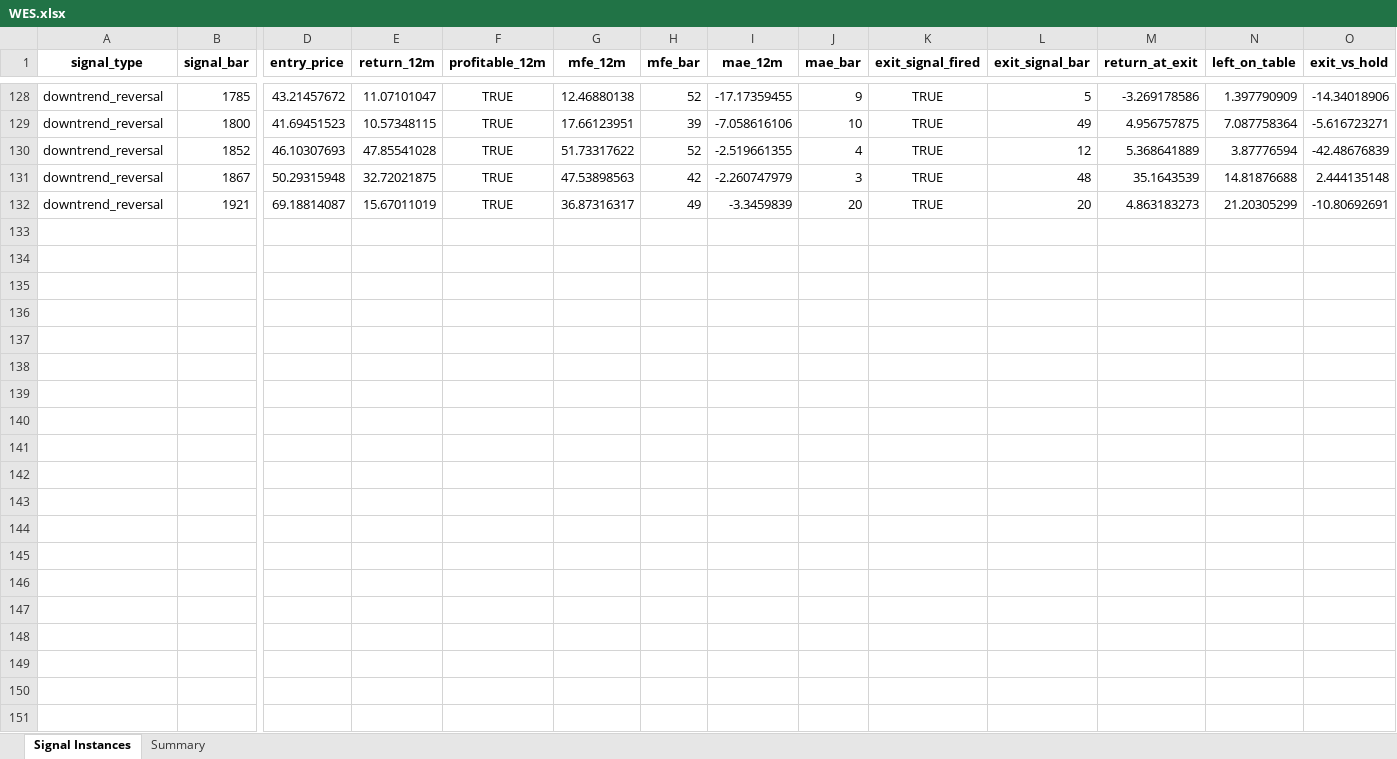
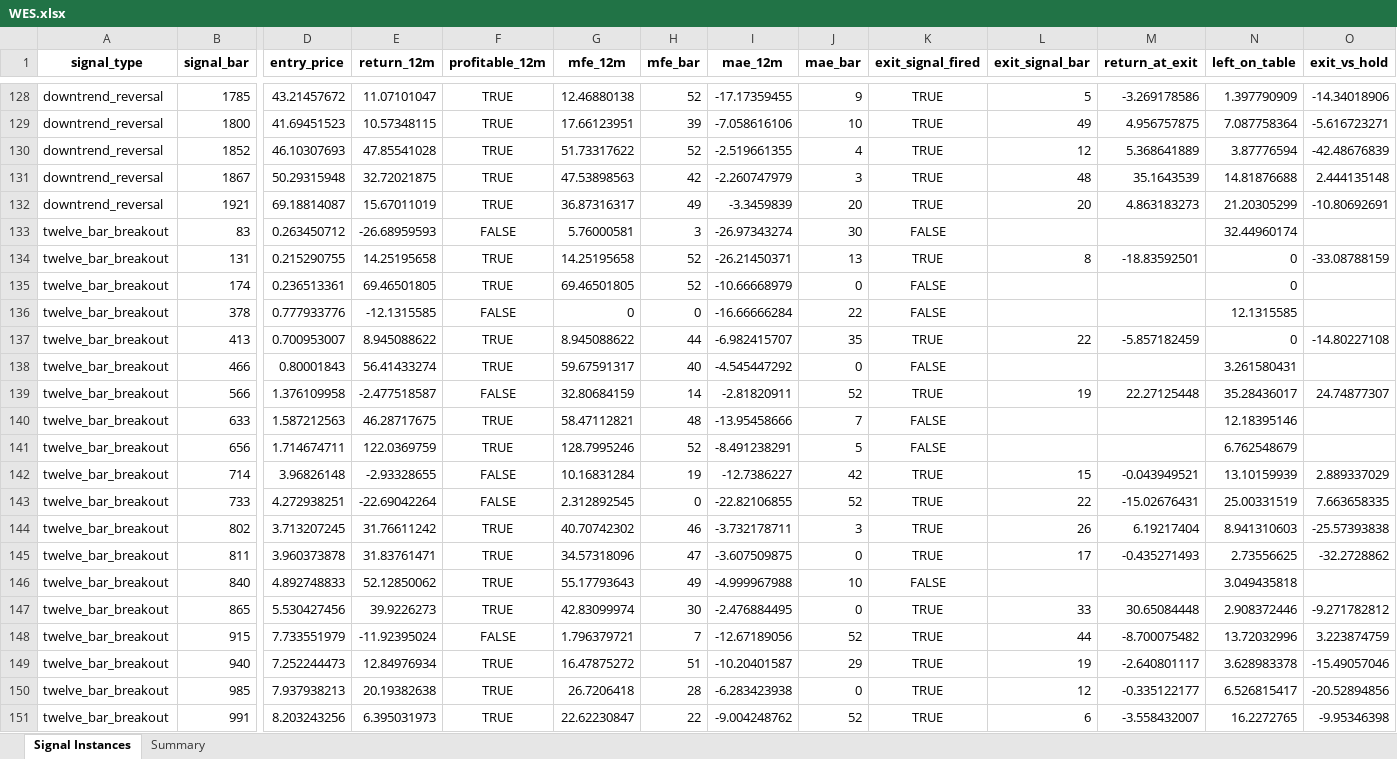
Before and after one commit to BrentNoble/Signal_Tester, an Excel workbook: results/WES.xlsx, sheet Signal Instances, drawn as a sheet; only a part is shown, gaps mark what is left out; values as stored, in another font and other column widths than the file's, no borders; rows hold the shown columns only; the diff covers the shown part only; the diff names each change by its address in the sheet, - before the commit and + after, or states it on an @@ line.

```diff
--- a/results/WES.xlsx (sheet Signal Instances)
+++ b/results/WES.xlsx (sheet Signal Instances)
+row 133: twelve_bar_breakout | 83 | 0.263450712 | -26.68959593 | FALSE | 5.76000581 | 3 | -26.97343274 | 30 | FALSE |  |  | 32.44960174
+row 134: twelve_bar_breakout | 131 | 0.215290755 | 14.25195658 | TRUE | 14.25195658 | 52 | -26.21450371 | 13 | TRUE | 8 | -18.83592501 | 0 | -33.08788159
+row 135: twelve_bar_breakout | 174 | 0.236513361 | 69.46501805 | TRUE | 69.46501805 | 52 | -10.66668979 | 0 | FALSE |  |  | 0
+row 136: twelve_bar_breakout | 378 | 0.777933776 | -12.1315585 | FALSE | 0 | 0 | -16.66666284 | 22 | FALSE |  |  | 12.1315585
+row 137: twelve_bar_breakout | 413 | 0.700953007 | 8.945088622 | TRUE | 8.945088622 | 44 | -6.982415707 | 35 | TRUE | 22 | -5.857182459 | 0 | -14.80227108
+row 138: twelve_bar_breakout | 466 | 0.80001843 | 56.41433274 | TRUE | 59.67591317 | 40 | -4.545447292 | 0 | FALSE |  |  | 3.261580431
+row 139: twelve_bar_breakout | 566 | 1.376109958 | -2.477518587 | FALSE | 32.80684159 | 14 | -2.81820911 | 52 | TRUE | 19 | 22.27125448 | 35.28436017 | 24.74877307
+row 140: twelve_bar_breakout | 633 | 1.587212563 | 46.28717675 | TRUE | 58.47112821 | 48 | -13.95458666 | 7 | FALSE |  |  | 12.18395146
+row 141: twelve_bar_breakout | 656 | 1.714674711 | 122.0369759 | TRUE | 128.7995246 | 52 | -8.491238291 | 5 | FALSE |  |  | 6.762548679
+row 142: twelve_bar_breakout | 714 | 3.96826148 | -2.93328655 | FALSE | 10.16831284 | 19 | -12.7386227 | 42 | TRUE | 15 | -0.043949521 | 13.10159939 | 2.889337029
+row 143: twelve_bar_breakout | 733 | 4.272938251 | -22.69042264 | FALSE | 2.312892545 | 0 | -22.82106855 | 52 | TRUE | 22 | -15.02676431 | 25.00331519 | 7.663658335
+row 144: twelve_bar_breakout | 802 | 3.713207245 | 31.76611242 | TRUE | 40.70742302 | 46 | -3.732178711 | 3 | TRUE | 26 | 6.19217404 | 8.941310603 | -25.57393838
+row 145: twelve_bar_breakout | 811 | 3.960373878 | 31.83761471 | TRUE | 34.57318096 | 47 | -3.607509875 | 0 | TRUE | 17 | -0.435271493 | 2.73556625 | -32.2728862
+row 146: twelve_bar_breakout | 840 | 4.892748833 | 52.12850062 | TRUE | 55.17793643 | 49 | -4.999967988 | 10 | FALSE |  |  | 3.049435818
+row 147: twelve_bar_breakout | 865 | 5.530427456 | 39.9226273 | TRUE | 42.83099974 | 30 | -2.476884495 | 0 | TRUE | 33 | 30.65084448 | 2.908372446 | -9.271782812
+row 148: twelve_bar_breakout | 915 | 7.733551979 | -11.92395024 | FALSE | 1.796379721 | 7 | -12.67189056 | 52 | TRUE | 44 | -8.700075482 | 13.72032996 | 3.223874759
+row 149: twelve_bar_breakout | 940 | 7.252244473 | 12.84976934 | TRUE | 16.47875272 | 51 | -10.20401587 | 29 | TRUE | 19 | -2.640801117 | 3.628983378 | -15.49057046
+row 150: twelve_bar_breakout | 985 | 7.937938213 | 20.19382638 | TRUE | 26.7206418 | 28 | -6.283423938 | 0 | TRUE | 12 | -0.335122177 | 6.526815417 | -20.52894856
+row 151: twelve_bar_breakout | 991 | 8.203243256 | 6.395031973 | TRUE | 22.62230847 | 22 | -9.004248762 | 52 | TRUE | 6 | -3.558432007 | 16.2272765 | -9.95346398
```
Also changed, not shown: 36 added rows elsewhere in this sheet, sheet Summary, results/AMC.xlsx, results/BHP.xlsx, 25 other files.
